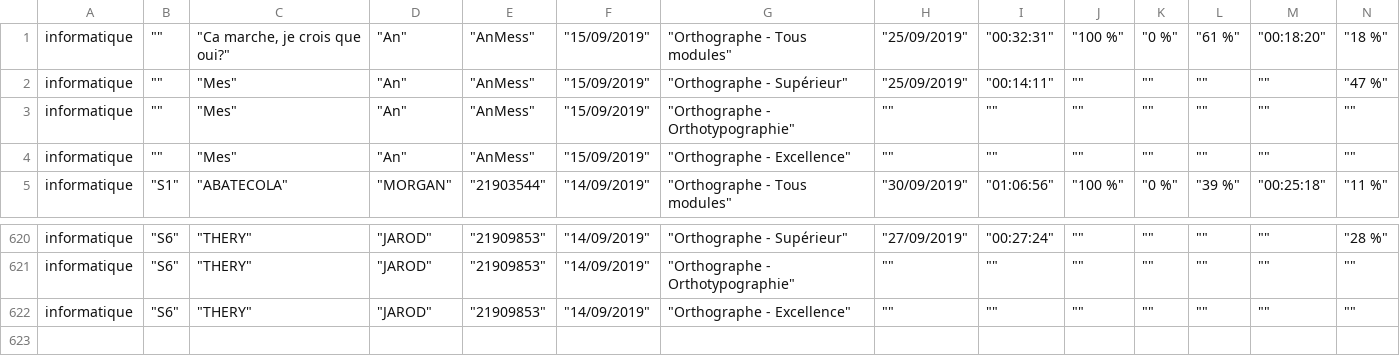
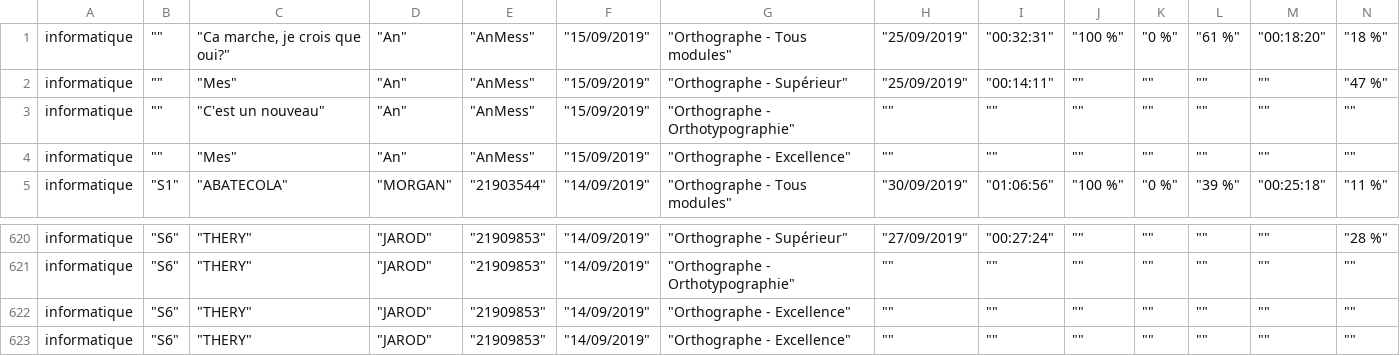
Before and after one commit to BestQ2TeamEver/VoltaireQ2Project, a CSV file: src/Controller/result.csv, drawn as a sheet; only a part is shown, gaps mark what is left out; rows hold the shown columns only; the diff names each change by its address in the sheet, - before the commit and + after, or states it on an @@ line.

```diff
--- a/src/Controller/result.csv
+++ b/src/Controller/result.csv
-C3: "Mes"
+C3: "C'est un nouveau"
+row 622: informatique | "S6" | "THERY" | "JAROD" | "21909853" | "14/09/2019" | "Orthographe - Excellence" | "" | "" | "" | "" | "" | "" | ""
```
Also changed, not shown: 31 other files.
